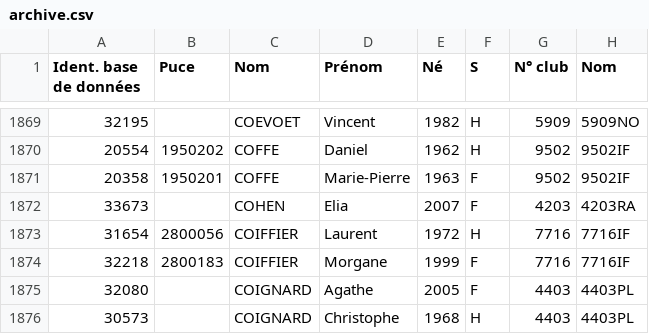
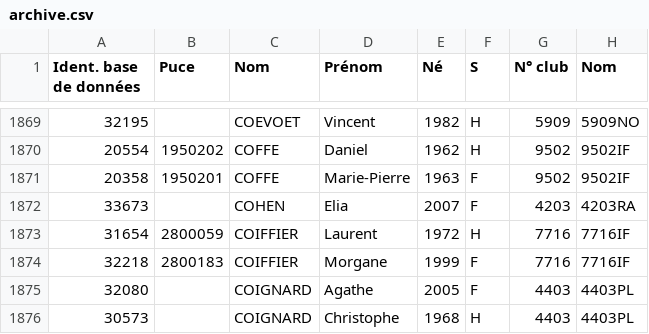
Before and after one commit to qguillou/quimper_orientation, a CSV file: web/archive.csv, drawn as a sheet; only a part is shown, gaps mark what is left out; the diff names each change by its address in the sheet, - before the commit and + after, or states it on an @@ line.

```diff
--- a/web/archive.csv
+++ b/web/archive.csv
-B1873 (Puce): 2800056
+B1873 (Puce): 2800059
```
Also changed, not shown: 2 other files.
